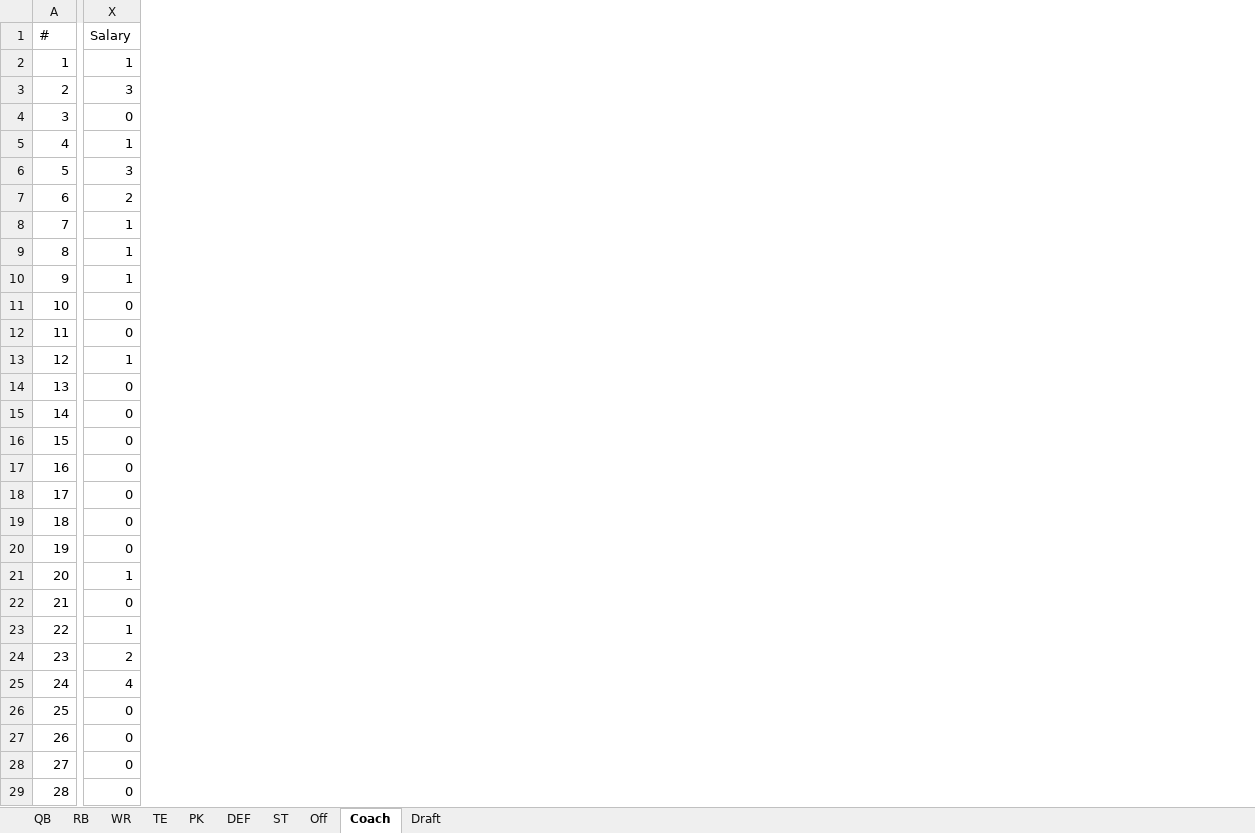
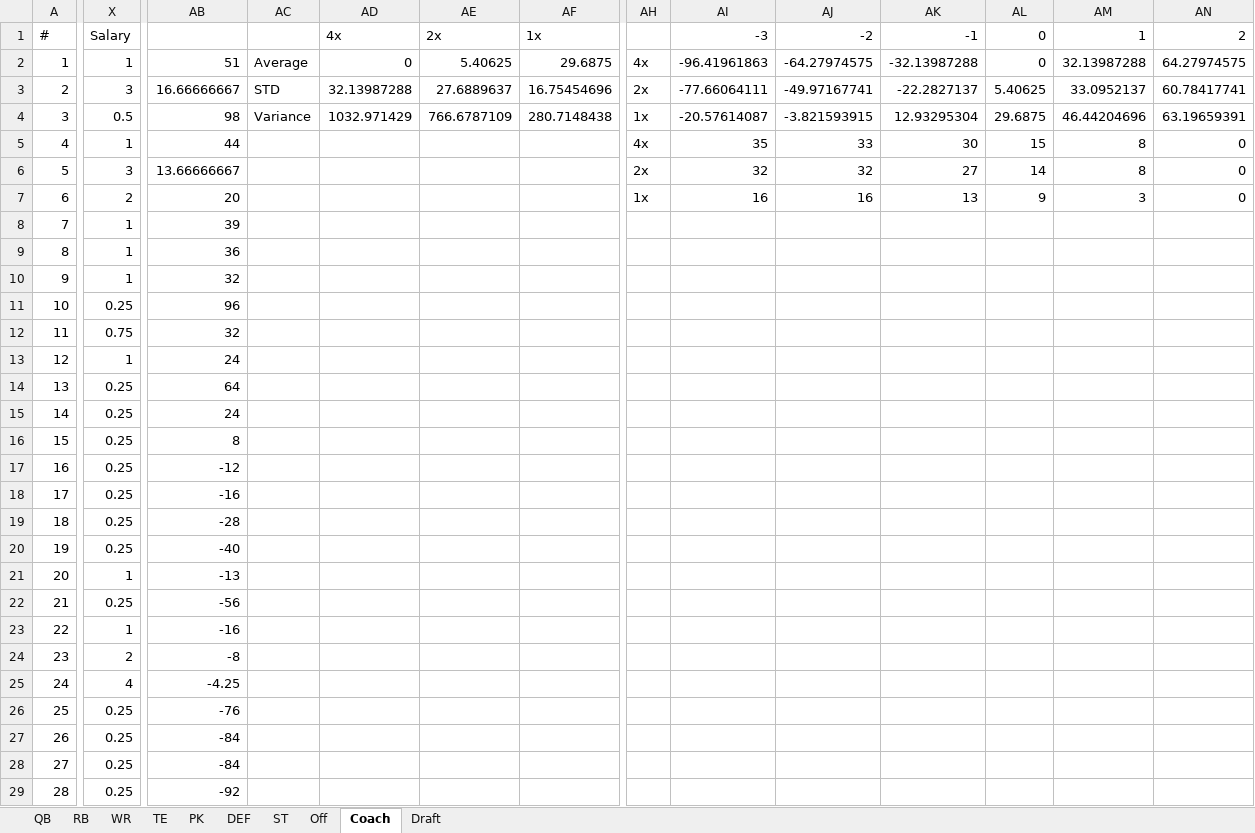
Before and after one commit to luke01215/prfl, an Excel workbook: 2020_prflplayers.xlsx, sheet Coach, drawn as a sheet; only a part is shown, gaps mark what is left out; values as stored, in another font and other column widths than the file's, no borders; table styles not drawn; the diff covers the shown part only; the diff names each change by its address in the sheet, - before the commit and + after, or states it on an @@ line.

```diff
--- a/2020_prflplayers.xlsx (sheet Coach)
+++ b/2020_prflplayers.xlsx (sheet Coach)
+column AB, rows 2-29: 51 | 16.66666667 | 98 | 44 | 13.66666667 | 20 | 39 | 36 | 32 | 96 | 32 | 24 | 64 | 24 | 8 | -12 | -16 | -28 | -40 | -13 | -56 | -16 | -8 | -4.25 | -76 | -84 | -84 | -92
+column AC, rows 2-4: Average | STD | Variance
+column AD, rows 1-4: 4x | 0 | 32.13987288 | 1032.971429
+column AE, rows 1-4: 2x | 5.40625 | 27.6889637 | 766.6787109
+column AF, rows 1-4: 1x | 29.6875 | 16.75454696 | 280.7148438
+column AH, rows 2-7: 4x | 2x | 1x | 4x | 2x | 1x
+column AI, rows 1-7: -3 | -96.41961863 | -77.66064111 | -20.57614087 | 35 | 32 | 16
+column AJ, rows 1-7: -2 | -64.27974575 | -49.97167741 | -3.821593915 | 33 | 32 | 16
+column AK, rows 1-7: -1 | -32.13987288 | -22.2827137 | 12.93295304 | 30 | 27 | 13
+column AL, rows 1-7: 0 | 0 | 5.40625 | 29.6875 | 15 | 14 | 9
+column AM, rows 1-7: 1 | 32.13987288 | 33.0952137 | 46.44204696 | 8 | 8 | 3
+column AN, rows 1-7: 2 | 64.27974575 | 60.78417741 | 63.19659391 | 0 | 0 | 0
-X4: 0
+X4: 0.5
-X11: 0
+X11: 0.25
-X12: 0
+X12: 0.75
-X14:X20: 0
+X14:X20: 0.25
-X22: 0
+X22: 0.25
-X26:X29: 0
+X26:X29: 0.25
```
Also changed, not shown: 4 added columns and 6 edited cells elsewhere in this sheet, sheet Off, sheet DEF, sheet PK, sheet TE, sheet ST, sheet WR.
